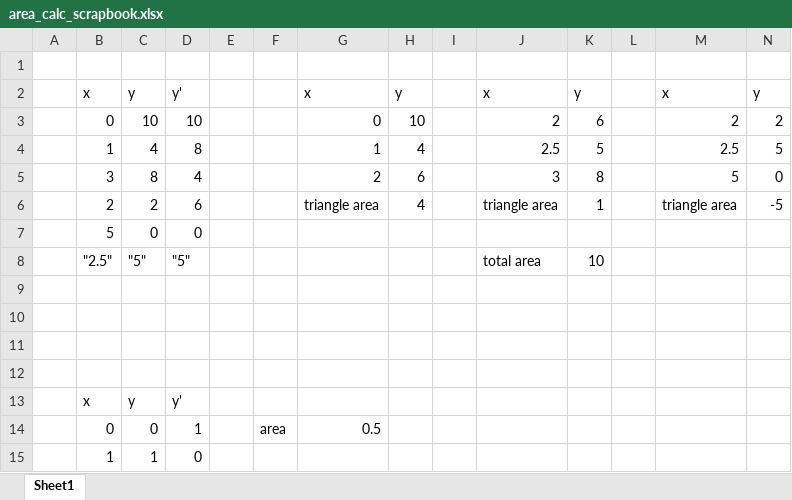
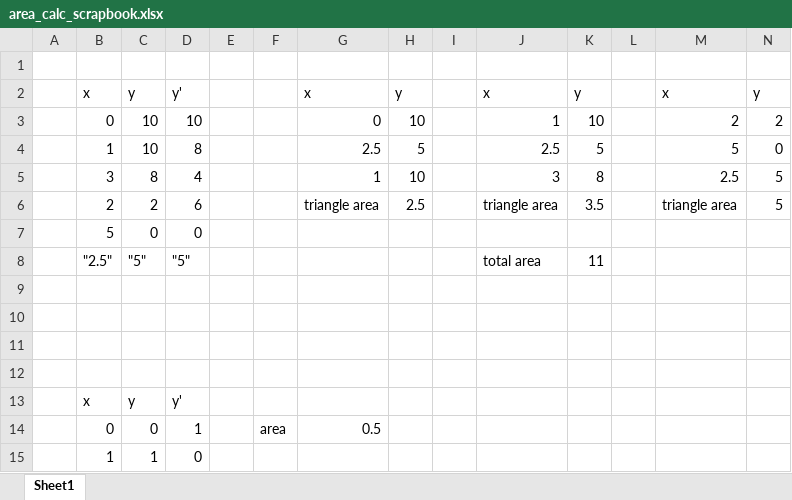
Before and after one commit to MurrayJaneMary/paleointensity.org, an Excel workbook: area_calc_scrapbook.xlsx, sheet Sheet1, drawn as a sheet; values as stored, in another font and other column widths than the file's, no borders; charts and pictures not drawn; removed rows and columns are numbered as before the commit, all else as after; the diff names each change by its address in the sheet, - before the commit and + after, or states it on an @@ line.

Commit message:
add figsize
and do another test of area

```diff
--- a/area_calc_scrapbook.xlsx (sheet Sheet1)
+++ b/area_calc_scrapbook.xlsx (sheet Sheet1)
-J3: 2
+J3: 1
-K3: 6
+K3: 10
-row 4:  | 1 | 4 | 8 |  |  | 1 | 4 |  | 2.5 | 5 |  | 2.5 | 5
+row 4:  | 1 | 10 | 8 |  |  | 2.5 | 5 |  | 2.5 | 5 |  | 5 | 0
-G5: 2
+G5: 1
-H5: 6
+H5: 10
-M5: 5
+M5: 2.5
-N5: 0
+N5: 5
-H6: 4
+H6: 2.5
-K6: 1
+K6: 3.5
-N6: -5
+N6: 5
-K8: 10
+K8: 11
```
Also changed, not shown: formulas that keep their value, charts or pictures, 1 other file.
